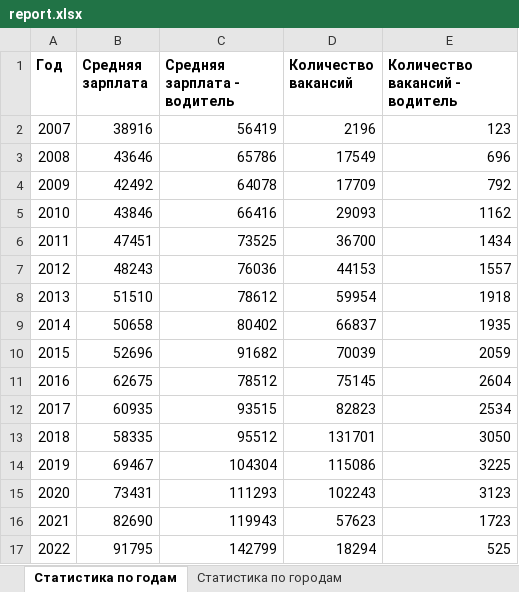
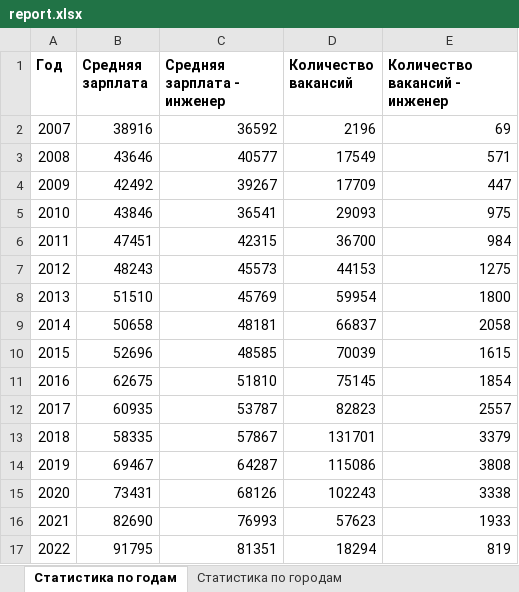
Before and after one commit to cutterror/Demina_urfu_python, an Excel workbook: report.xlsx, sheet Статистика по годам, drawn as a sheet; values as stored, in another font and other column widths than the file's, no borders; the diff names each change by its address in the sheet, - before the commit and + after, or states it on an @@ line.

```diff
--- a/report.xlsx (sheet Статистика по годам)
+++ b/report.xlsx (sheet Статистика по годам)
-C1: Средняя зарплата - водитель
+C1: Средняя зарплата - инженер
-E1: Количество вакансий - водитель
+E1: Количество вакансий - инженер
-C2 (Средняя зарплата - инженер): 56419
+C2 (Средняя зарплата - инженер): 36592
-E2 (Количество вакансий - инженер): 123
+E2 (Количество вакансий - инженер): 69
-C3 (Средняя зарплата - инженер): 65786
+C3 (Средняя зарплата - инженер): 40577
-E3 (Количество вакансий - инженер): 696
+E3 (Количество вакансий - инженер): 571
-C4 (Средняя зарплата - инженер): 64078
+C4 (Средняя зарплата - инженер): 39267
-E4 (Количество вакансий - инженер): 792
+E4 (Количество вакансий - инженер): 447
-C5 (Средняя зарплата - инженер): 66416
+C5 (Средняя зарплата - инженер): 36541
-E5 (Количество вакансий - инженер): 1162
+E5 (Количество вакансий - инженер): 975
-C6 (Средняя зарплата - инженер): 73525
+C6 (Средняя зарплата - инженер): 42315
-E6 (Количество вакансий - инженер): 1434
+E6 (Количество вакансий - инженер): 984
-C7 (Средняя зарплата - инженер): 76036
+C7 (Средняя зарплата - инженер): 45573
-E7 (Количество вакансий - инженер): 1557
+E7 (Количество вакансий - инженер): 1275
-C8 (Средняя зарплата - инженер): 78612
+C8 (Средняя зарплата - инженер): 45769
-E8 (Количество вакансий - инженер): 1918
+E8 (Количество вакансий - инженер): 1800
-C9 (Средняя зарплата - инженер): 80402
+C9 (Средняя зарплата - инженер): 48181
-E9 (Количество вакансий - инженер): 1935
+E9 (Количество вакансий - инженер): 2058
-C10 (Средняя зарплата - инженер): 91682
+C10 (Средняя зарплата - инженер): 48585
-E10 (Количество вакансий - инженер): 2059
+E10 (Количество вакансий - инженер): 1615
-C11 (Средняя зарплата - инженер): 78512
+C11 (Средняя зарплата - инженер): 51810
-E11 (Количество вакансий - инженер): 2604
+E11 (Количество вакансий - инженер): 1854
-C12 (Средняя зарплата - инженер): 93515
+C12 (Средняя зарплата - инженер): 53787
-E12 (Количество вакансий - инженер): 2534
+E12 (Количество вакансий - инженер): 2557
-C13 (Средняя зарплата - инженер): 95512
+C13 (Средняя зарплата - инженер): 57867
-E13 (Количество вакансий - инженер): 3050
+E13 (Количество вакансий - инженер): 3379
-C14 (Средняя зарплата - инженер): 104304
+C14 (Средняя зарплата - инженер): 64287
-E14 (Количество вакансий - инженер): 3225
+E14 (Количество вакансий - инженер): 3808
-C15 (Средняя зарплата - инженер): 111293
+C15 (Средняя зарплата - инженер): 68126
-E15 (Количество вакансий - инженер): 3123
+E15 (Количество вакансий - инженер): 3338
-C16 (Средняя зарплата - инженер): 119943
+C16 (Средняя зарплата - инженер): 76993
-E16 (Количество вакансий - инженер): 1723
+E16 (Количество вакансий - инженер): 1933
-C17 (Средняя зарплата - инженер): 142799
+C17 (Средняя зарплата - инженер): 81351
-E17 (Количество вакансий - инженер): 525
+E17 (Количество вакансий - инженер): 819
```
Also changed, not shown: 10 other files.
